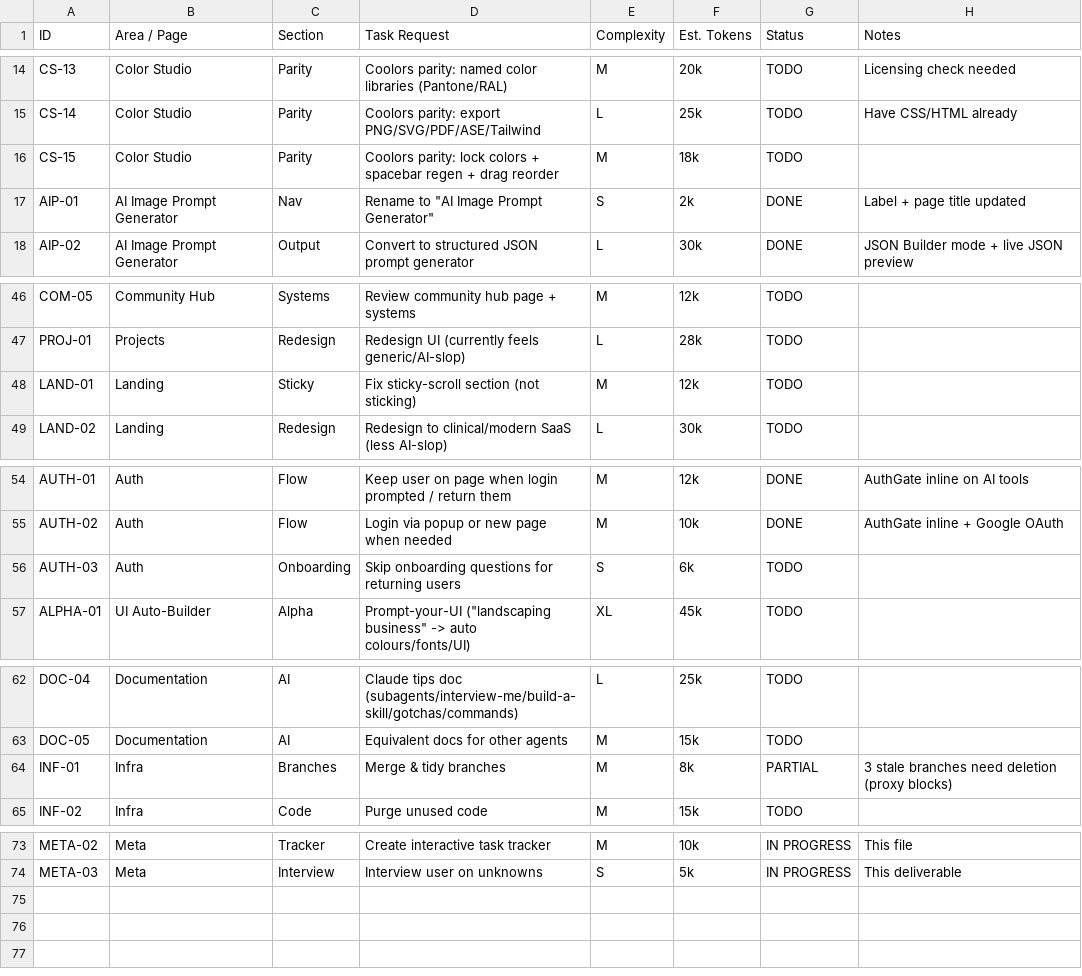
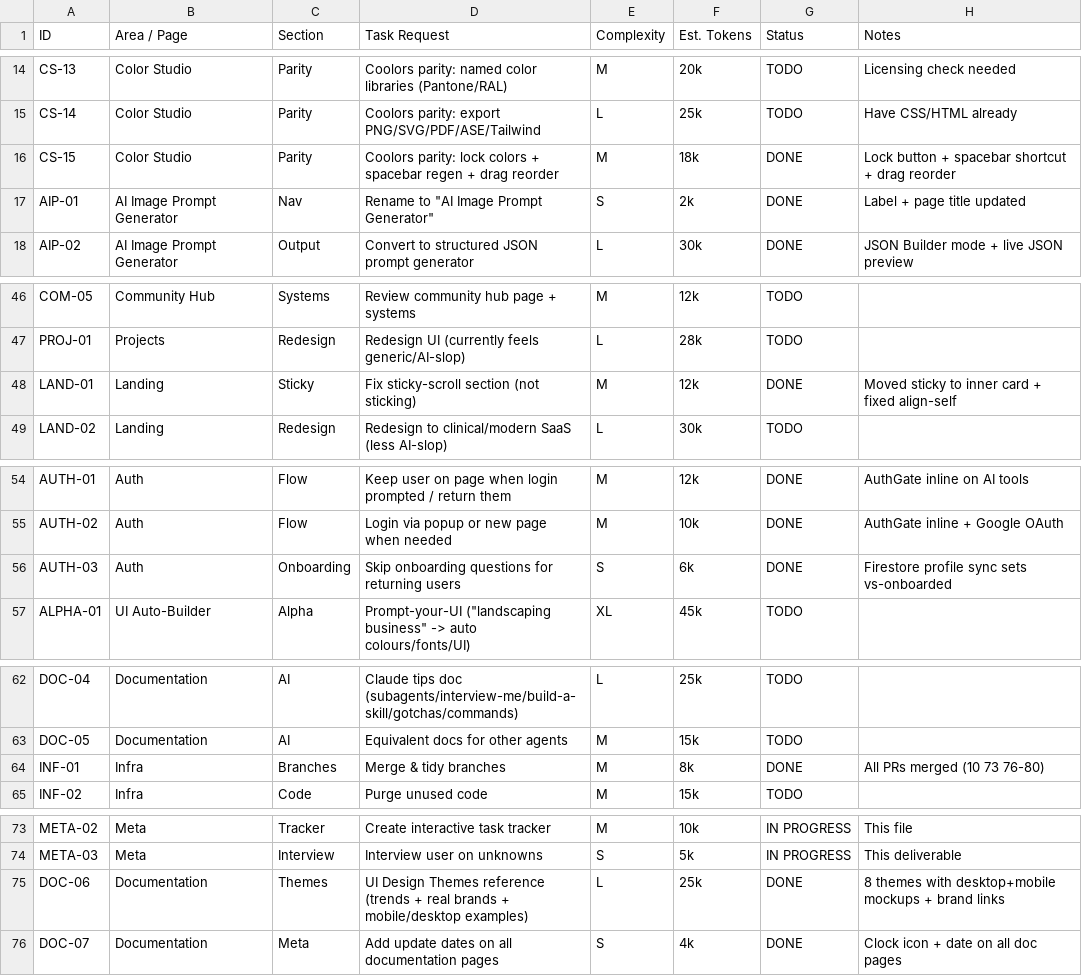
Before and after one commit to VASARI-STUDIO/UIL4B, a CSV file: docs/task-tracker.csv, drawn as a sheet; only a part is shown, gaps mark what is left out.

```diff
--- a/docs/task-tracker.csv
+++ b/docs/task-tracker.csv
@@ -15,3 +15,3 @@ CS-13,Color Studio,Parity,Coolors parity: named color libraries (Pantone/RAL),M,
 CS-14,Color Studio,Parity,Coolors parity: export PNG/SVG/PDF/ASE/Tailwind,L,25k,TODO,Have CSS/HTML already
-CS-15,Color Studio,Parity,Coolors parity: lock colors + spacebar regen + drag reorder,M,18k,TODO,
+CS-15,Color Studio,Parity,Coolors parity: lock colors + spacebar regen + drag reorder,M,18k,DONE,Lock button + spacebar shortcut + drag reorder
 AIP-01,AI Image Prompt Generator,Nav,Rename to "AI Image Prompt Generator",S,2k,DONE,Label + page title updated
@@ -47,3 +47,3 @@ COM-05,Community Hub,Systems,Review community hub page + systems,M,12k,TODO,
 PROJ-01,Projects,Redesign,Redesign UI (currently feels generic/AI-slop),L,28k,TODO,
-LAND-01,Landing,Sticky,Fix sticky-scroll section (not sticking),M,12k,TODO,
+LAND-01,Landing,Sticky,Fix sticky-scroll section (not sticking),M,12k,DONE,Moved sticky to inner card + fixed align-self
 LAND-02,Landing,Redesign,Redesign to clinical/modern SaaS (less AI-slop),L,30k,TODO,
@@ -55,3 +55,3 @@ AUTH-01,Auth,Flow,Keep user on page when login prompted / return them,M,12k,DONE
 AUTH-02,Auth,Flow,Login via popup or new page when needed,M,10k,DONE,AuthGate inline + Google OAuth
-AUTH-03,Auth,Onboarding,Skip onboarding questions for returning users,S,6k,TODO,
+AUTH-03,Auth,Onboarding,Skip onboarding questions for returning users,S,6k,DONE,Firestore profile sync sets vs-onboarded
 ALPHA-01,UI Auto-Builder,Alpha,Prompt-your-UI ("landscaping business" -> auto colours/fonts/UI),XL,45k,TODO,
@@ -63,3 +63,3 @@ DOC-04,Documentation,AI,Claude tips doc (subagents/interview-me/build-a-skill/go
 DOC-05,Documentation,AI,Equivalent docs for other agents,M,15k,TODO,
-INF-01,Infra,Branches,Merge & tidy branches,M,8k,PARTIAL,3 stale branches need deletion (proxy blocks)
+INF-01,Infra,Branches,Merge & tidy branches,M,8k,DONE,All PRs merged (10 73 76-80)
 INF-02,Infra,Code,Purge unused code,M,15k,TODO,
@@ -74 +74,3 @@ META-02,Meta,Tracker,Create interactive task tracker,M,10k,IN PROGRESS,This file
 META-03,Meta,Interview,Interview user on unknowns,S,5k,IN PROGRESS,This deliverable
+DOC-06,Documentation,Themes,UI Design Themes reference (trends + real brands + mobile/desktop examples),L,25k,DONE,8 themes with desktop+mobile mockups + brand links
+DOC-07,Documentation,Meta,Add update dates on all documentation pages,S,4k,DONE,Clock icon + date on all doc pages
```
Also changed, not shown: 8 other files.
